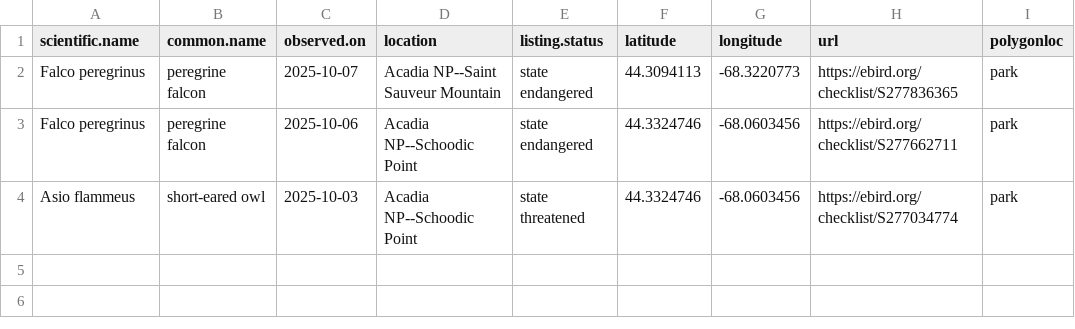
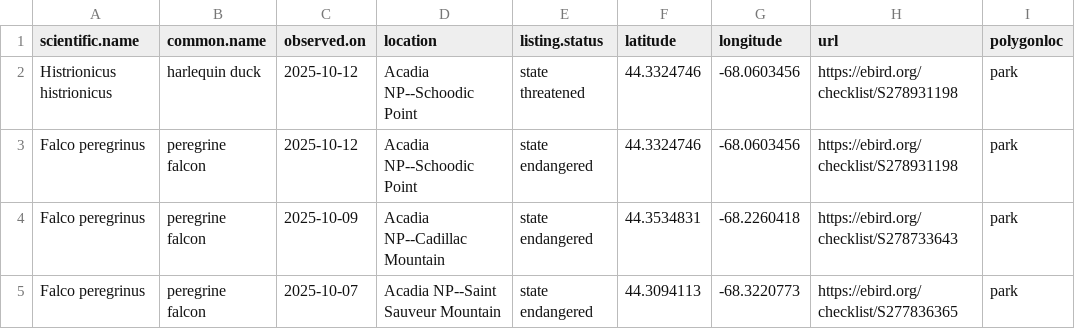
Before and after one commit to Kylelima21/ANP_managers_report, a CSV file: email_alerts/outputs/te_specieslist.csv, drawn as a sheet.

```diff
--- a/email_alerts/outputs/te_specieslist.csv
+++ b/email_alerts/outputs/te_specieslist.csv
@@ -1,4 +1,5 @@
 "scientific.name","common.name","observed.on","location","listing.status","latitude","longitude","url","polygonloc"
+"Histrionicus histrionicus","harlequin duck",2025-10-12,"Acadia NP--Schoodic Point","state threatened",44.3324746,-68.0603456,"https://ebird.org/checklist/S278931198","park"
+"Falco peregrinus","peregrine falcon",2025-10-12,"Acadia NP--Schoodic Point","state endangered",44.3324746,-68.0603456,"https://ebird.org/checklist/S278931198","park"
+"Falco peregrinus","peregrine falcon",2025-10-09,"Acadia NP--Cadillac Mountain","state endangered",44.3534831,-68.2260418,"https://ebird.org/checklist/S278733643","park"
 "Falco peregrinus","peregrine falcon",2025-10-07,"Acadia NP--Saint Sauveur Mountain","state endangered",44.3094113,-68.3220773,"https://ebird.org/checklist/S277836365","park"
-"Falco peregrinus","peregrine falcon",2025-10-06,"Acadia NP--Schoodic Point","state endangered",44.3324746,-68.0603456,"https://ebird.org/checklist/S277662711","park"
-"Asio flammeus","short-eared owl",2025-10-03,"Acadia NP--Schoodic Point","state threatened",44.3324746,-68.0603456,"https://ebird.org/checklist/S277034774","park"
```
Also changed, not shown: email_alerts/outputs/invasive_pestslist.csv, email_alerts/outputs/rare_specieslist.csv, 3 other files.
